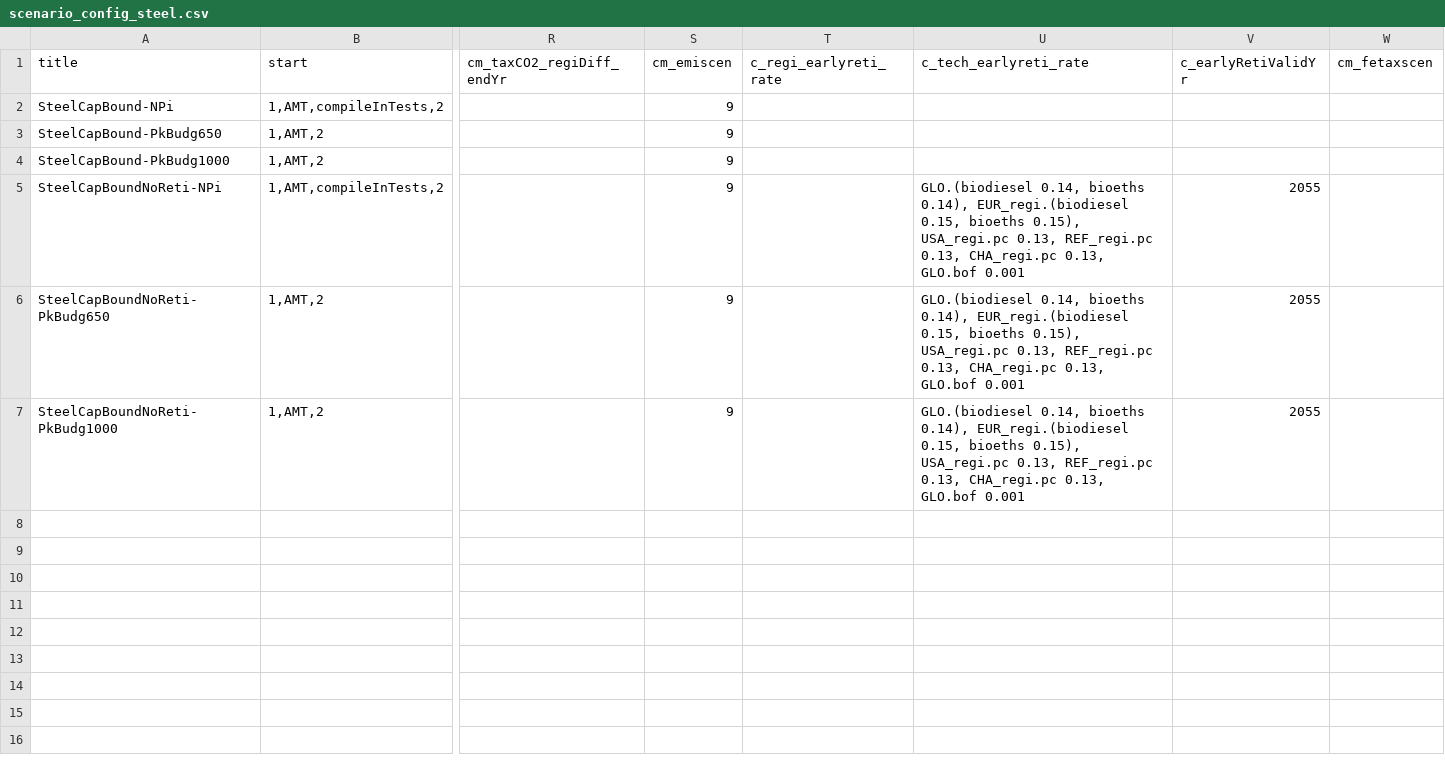
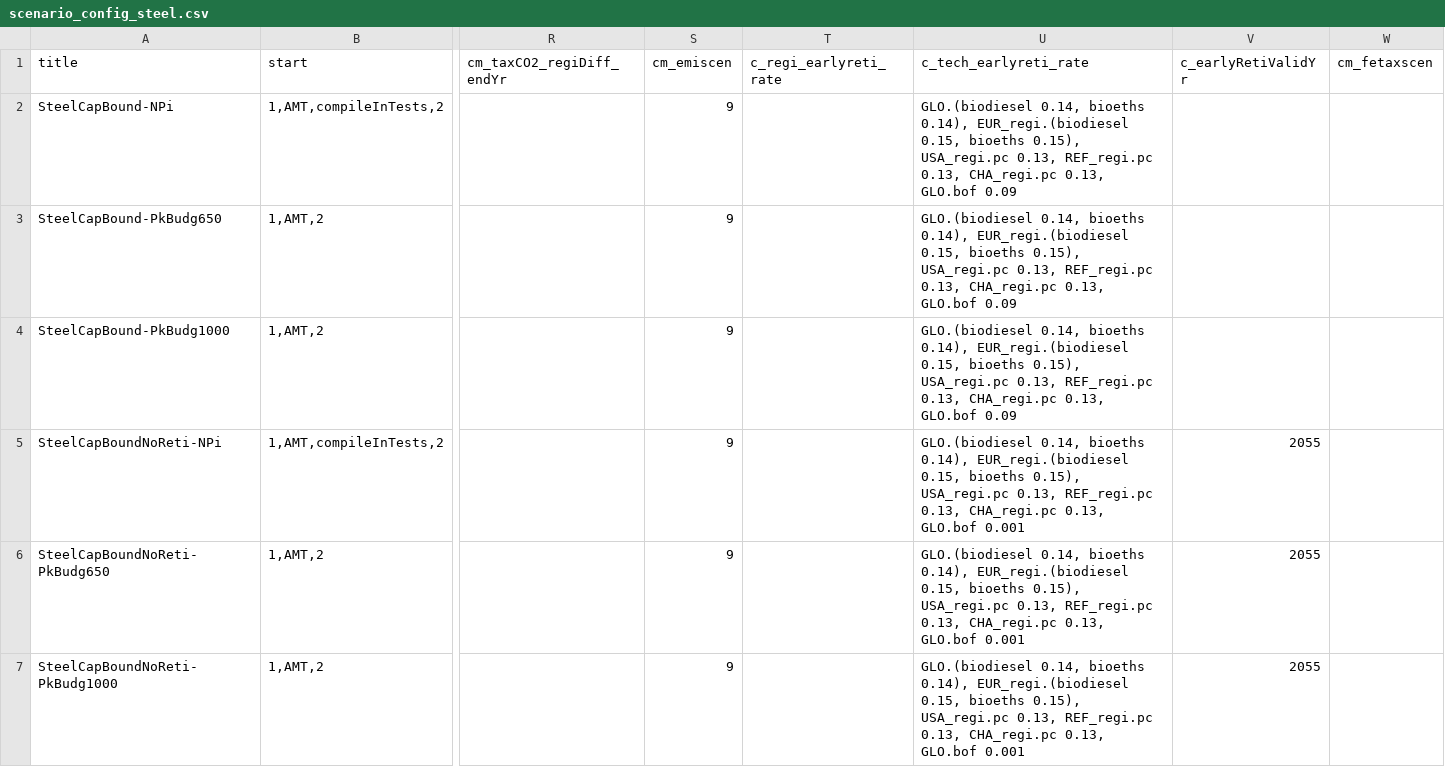
Before and after one commit to clarabachorz/remind, a CSV file: config/scenario_config_steel.csv, drawn as a sheet; only a part is shown, gaps mark what is left out; the diff names each change by its address in the sheet, - before the commit and + after, or states it on an @@ line.

Commit message:
attempt to force earlyReti at 9p

```diff
--- a/config/scenario_config_steel.csv
+++ b/config/scenario_config_steel.csv
-U2:U4 (c_tech_earlyreti_rate): (empty)
+U2:U4 (c_tech_earlyreti_rate): GLO.(biodiesel 0.14, bioeths 0.14), EUR_regi.(biodiesel 0.15, bioeths 0.15), USA_regi.pc 0.13, REF_regi.pc 0.13, CHA_regi.pc 0.13, GLO.bof 0.09
```
